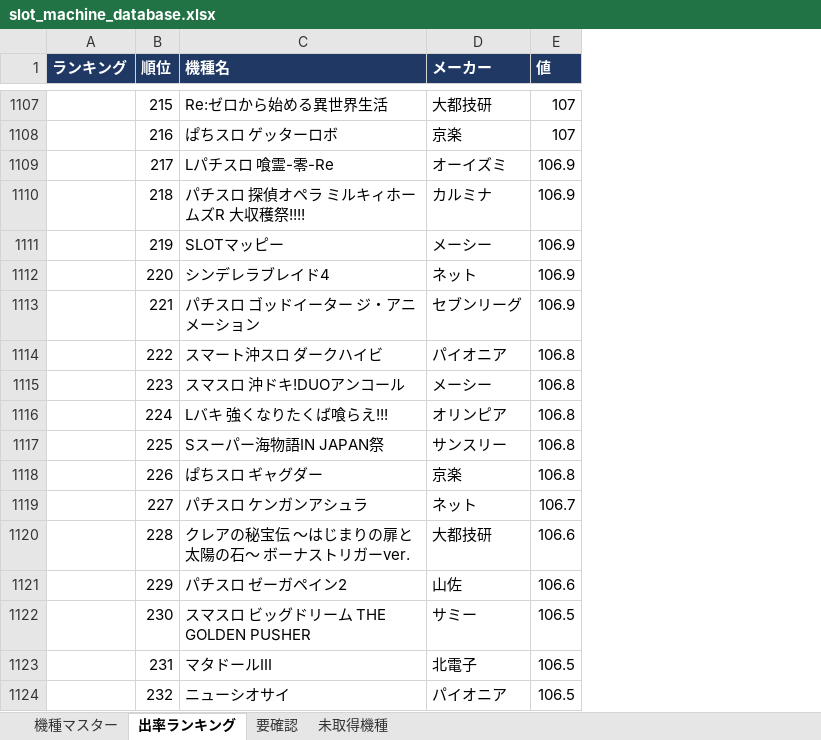
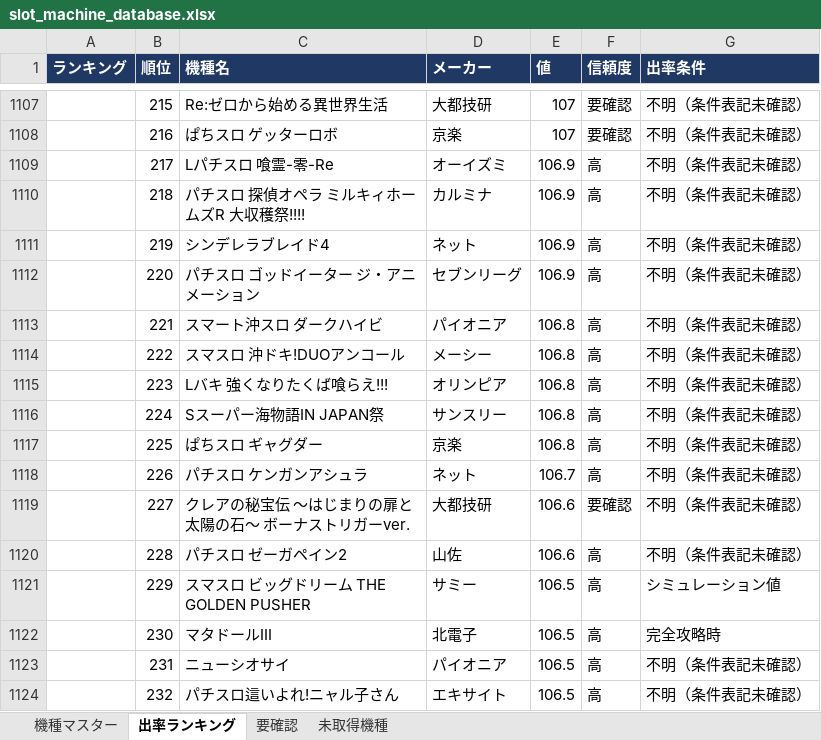
Before and after one commit to housesouth205-stack/tencho-dashboard, an Excel workbook: pachislot-db/output/slot_machine_database.xlsx, sheet 出率ランキング, drawn as a sheet; only a part is shown, gaps mark what is left out; values as stored, in another font and other column widths than the file's, no borders; the diff covers the shown part only; the diff names each change by its address in the sheet, - before the commit and + after, or states it on an @@ line.

```diff
--- a/pachislot-db/output/slot_machine_database.xlsx (sheet 出率ランキング)
+++ b/pachislot-db/output/slot_machine_database.xlsx (sheet 出率ランキング)
+column F (信頼度), rows 1107-1124: 要確認 | 要確認 | 高 | 高 | 高 | 高 | 高 | 高 | 高 | 高 | 高 | 高 | 要確認 | 高 | 高 | 高 | 高 | 高
+column G (出率条件), rows 1107-1124: 不明（条件表記未確認） | 不明（条件表記未確認） | 不明（条件表記未確認） | 不明（条件表記未確認） | 不明（条件表記未確認） | 不明（条件表記未確認） | 不明（条件表記未確認） | 不明（条件表記未確認） | 不明（条件表記未確認） | 不明（条件表記未確認） | 不明（条件表記未確認） | 不明（条件表記未確認） | 不明（条件表記未確認） | 不明（条件表記未確認） | シミュレーション値 | 完全攻略時 | 不明（条件表記未確認） | 不明（条件表記未確認）
-C1111 (機種名): SLOTマッピー
+C1111 (機種名): シンデレラブレイド4
-D1111 (メーカー): メーシー
+D1111 (メーカー): ネット
-C1112 (機種名): シンデレラブレイド4
+C1112 (機種名): パチスロ ゴッドイーター ジ・アニメーション
-D1112 (メーカー): ネット
+D1112 (メーカー): セブンリーグ
-C1113 (機種名): パチスロ ゴッドイーター ジ・アニメーション
+C1113 (機種名): スマート沖スロ ダークハイビ
-D1113 (メーカー): セブンリーグ
+D1113 (メーカー): パイオニア
-E1113 (値): 106.9
+E1113 (値): 106.8
-C1114 (機種名): スマート沖スロ ダークハイビ
+C1114 (機種名): スマスロ 沖ドキ!DUOアンコール
-D1114 (メーカー): パイオニア
+D1114 (メーカー): メーシー
-C1115 (機種名): スマスロ 沖ドキ!DUOアンコール
+C1115 (機種名): Lバキ 強くなりたくば喰らえ!!!
-D1115 (メーカー): メーシー
+D1115 (メーカー): オリンピア
-C1116 (機種名): Lバキ 強くなりたくば喰らえ!!!
+C1116 (機種名): Sスーパー海物語IN JAPAN祭
-D1116 (メーカー): オリンピア
+D1116 (メーカー): サンスリー
-C1117 (機種名): Sスーパー海物語IN JAPAN祭
+C1117 (機種名): ぱちスロ ギャグダー
-D1117 (メーカー): サンスリー
+D1117 (メーカー): 京楽
-C1118 (機種名): ぱちスロ ギャグダー
+C1118 (機種名): パチスロ ケンガンアシュラ
-D1118 (メーカー): 京楽
+D1118 (メーカー): ネット
-E1118 (値): 106.8
+E1118 (値): 106.7
-C1119 (機種名): パチスロ ケンガンアシュラ
+C1119 (機種名): クレアの秘宝伝 〜はじまりの扉と太陽の石〜 ボーナストリガーver.
-D1119 (メーカー): ネット
+D1119 (メーカー): 大都技研
-E1119 (値): 106.7
+E1119 (値): 106.6
-C1120 (機種名): クレアの秘宝伝 〜はじまりの扉と太陽の石〜 ボーナストリガーver.
+C1120 (機種名): パチスロ ゼーガペイン2
-D1120 (メーカー): 大都技研
+D1120 (メーカー): 山佐
-C1121 (機種名): パチスロ ゼーガペイン2
+C1121 (機種名): スマスロ ビッグドリーム THE GOLDEN PUSHER
-D1121 (メーカー): 山佐
+D1121 (メーカー): サミー
-E1121 (値): 106.6
+E1121 (値): 106.5
-C1122 (機種名): スマスロ ビッグドリーム THE GOLDEN PUSHER
+C1122 (機種名): マタドールIII
-D1122 (メーカー): サミー
+D1122 (メーカー): 北電子
-C1123 (機種名): マタドールIII
+C1123 (機種名): ニューシオサイ
-D1123 (メーカー): 北電子
+D1123 (メーカー): パイオニア
-C1124 (機種名): ニューシオサイ
+C1124 (機種名): パチスロ這いよれ!ニャル子さん
-D1124 (メーカー): パイオニア
+D1124 (メーカー): エキサイト
```
Also changed, not shown: 645 edited cells elsewhere in this sheet, sheet 機種マスター, 7 other files.
